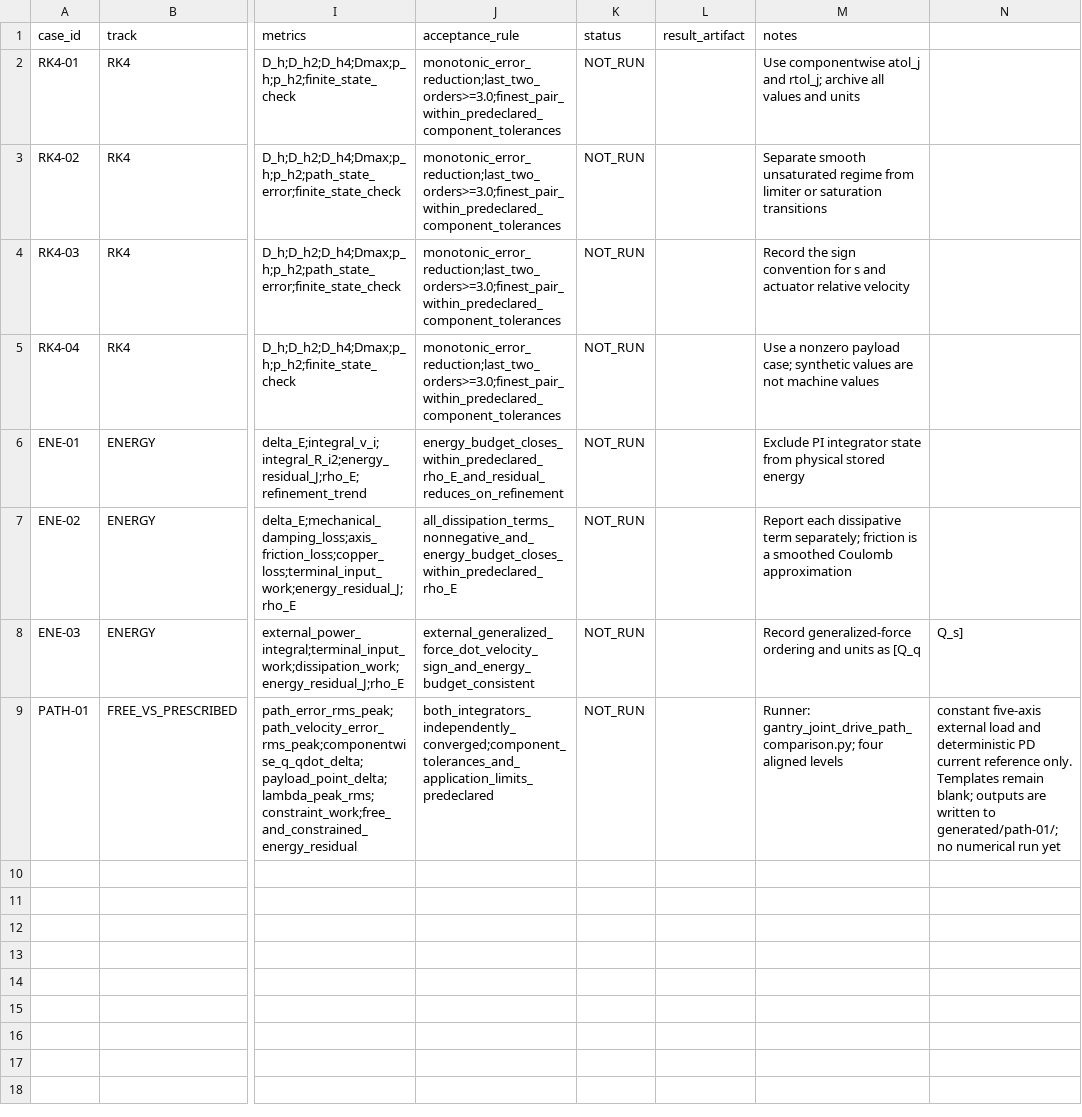
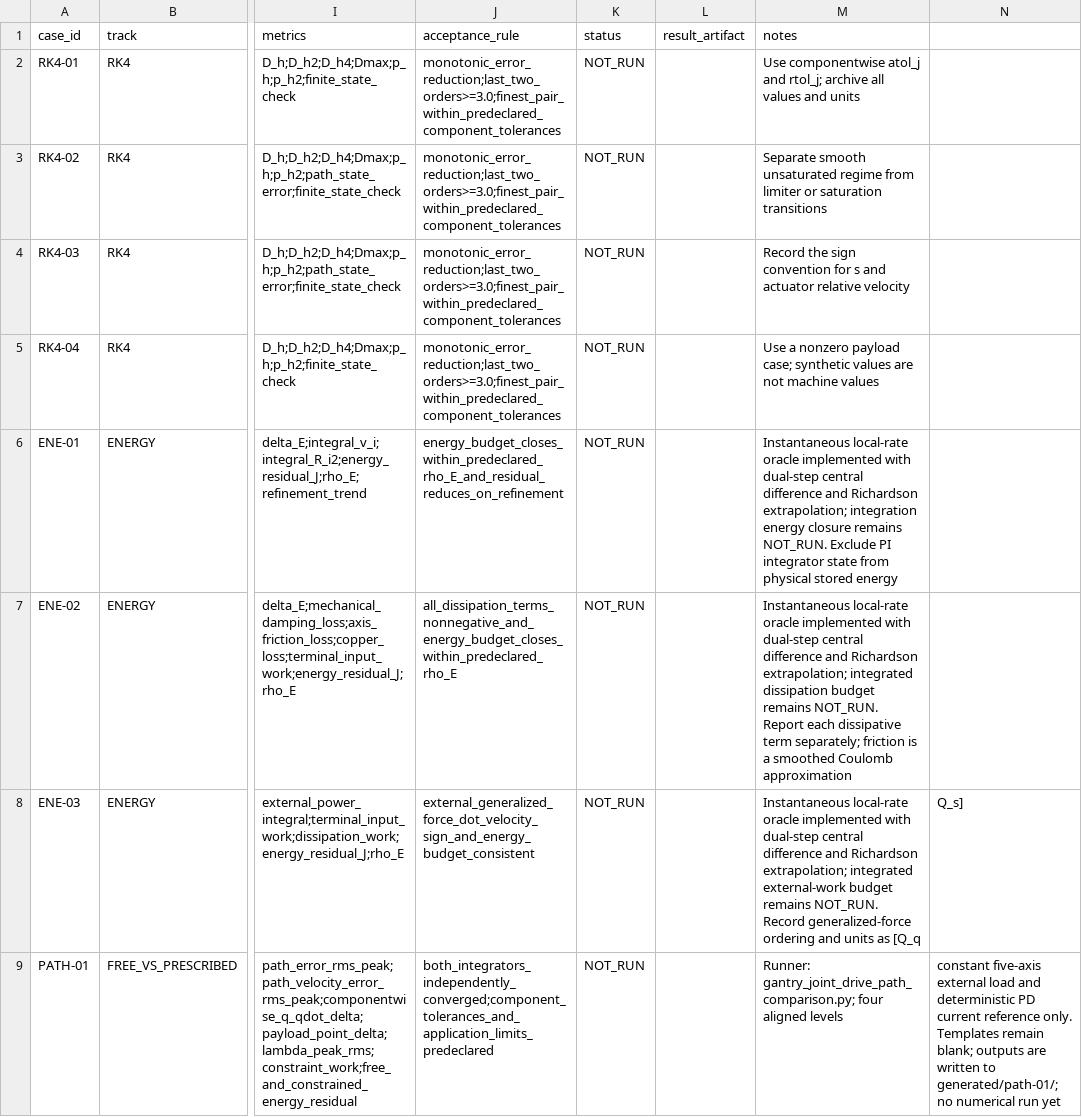
Before and after one commit to rexyll/cnc-knowledge, a CSV file: resouces/12-control-and-machining-algorithms/gantry-joint-drive-verification-matrix.csv, drawn as a sheet; only a part is shown, gaps mark what is left out; the diff names each change by its address in the sheet, - before the commit and + after, or states it on an @@ line.

Commit message:
test(ch12): tighten energy rate oracle step sensitivity

```diff
--- a/resouces/12-control-and-machining-algorithms/gantry-joint-drive-verification-matrix.csv
+++ b/resouces/12-control-and-machining-algorithms/gantry-joint-drive-verification-matrix.csv
-M6 (notes): Exclude PI…
+M6 (notes): Instantaneous local-rate oracle implemented with dual-step central difference and Richardson extrapolation; integration energy closure remains NOT_RUN. Exclude PI…
-M7 (notes): Report each…
+M7 (notes): Instantaneous local-rate oracle implemented with dual-step central difference and Richardson extrapolation; integrated dissipation budget remains NOT_RUN. Report each…
-M8 (notes): Record generalized-force…
+M8 (notes): Instantaneous local-rate oracle implemented with dual-step central difference and Richardson extrapolation; integrated external-work budget remains NOT_RUN. Record generalized-force…
```
Also changed, not shown: 5 other files.
